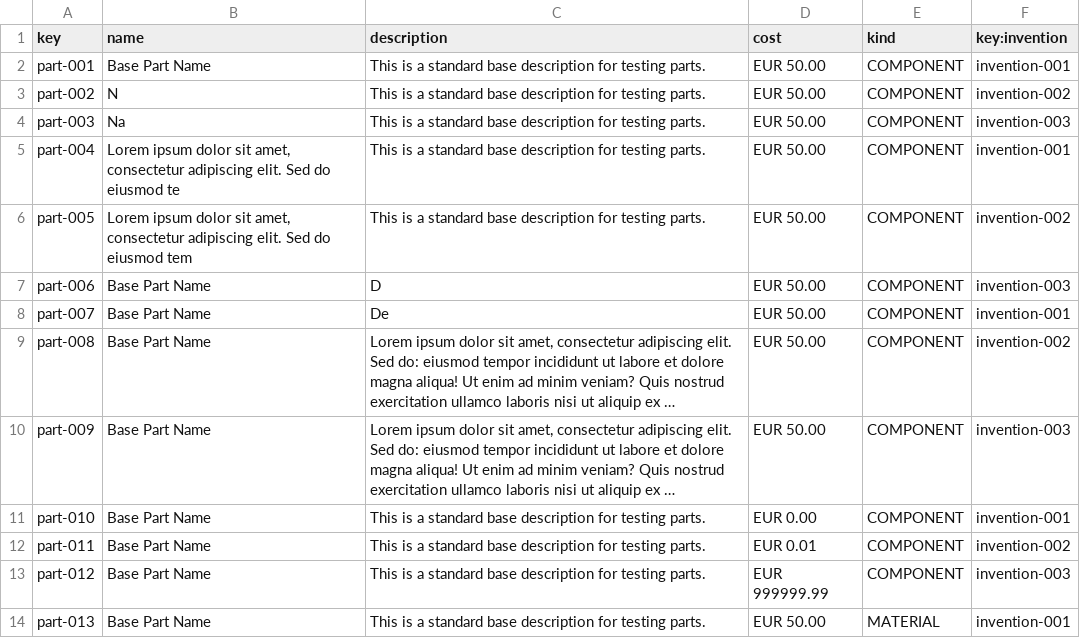
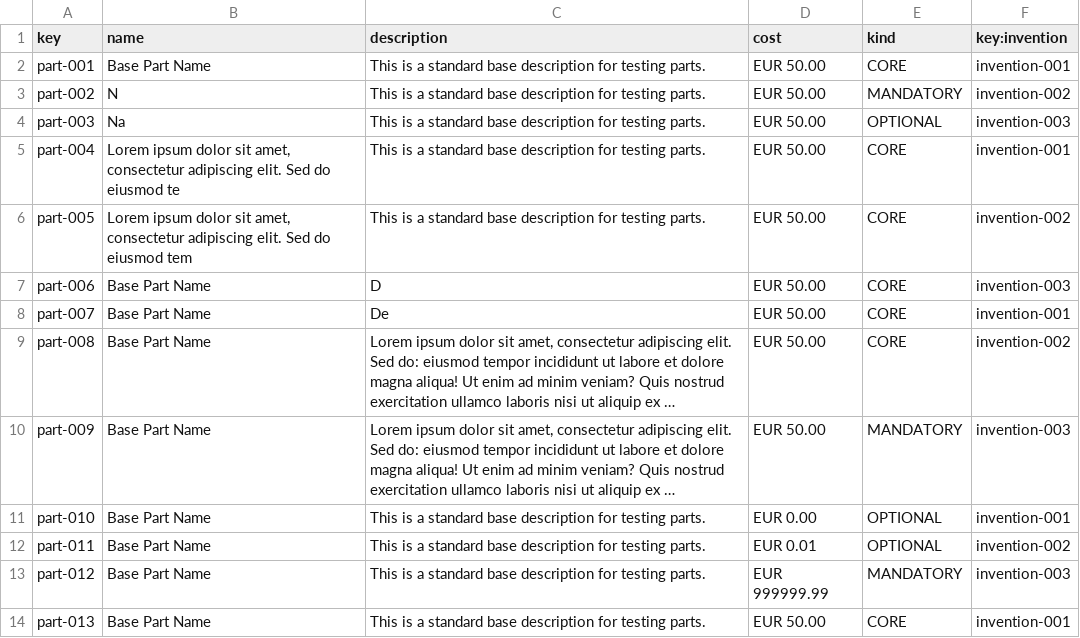
Before and after one commit to Fedealv05/Acme-Starters-C, a CSV file: src/main/resources/WEB-INF/data/sample/batch-01/part.csv, drawn as a sheet; long unchanged cells end in …; the diff names each change by its address in the sheet, - before the commit and + after, or states it on an @@ line.

```diff
--- a/src/main/resources/WEB-INF/data/sample/batch-01/part.csv
+++ b/src/main/resources/WEB-INF/data/sample/batch-01/part.csv
-E2 (kind): COMPONENT
+E2 (kind): CORE
-E3 (kind): COMPONENT
+E3 (kind): MANDATORY
-E4 (kind): COMPONENT
+E4 (kind): OPTIONAL
-E5:E9 (kind): COMPONENT
+E5:E9 (kind): CORE
-E10 (kind): COMPONENT
+E10 (kind): MANDATORY
-E11:E12 (kind): COMPONENT
+E11:E12 (kind): OPTIONAL
-E13 (kind): COMPONENT
+E13 (kind): MANDATORY
-E14 (kind): MATERIAL
+E14 (kind): CORE
```
Also changed, not shown: src/main/resources/WEB-INF/data/sample/batch-01/invention.csv, src/main/resources/WEB-INF/data/sample/batch-01/user-account.csv.
